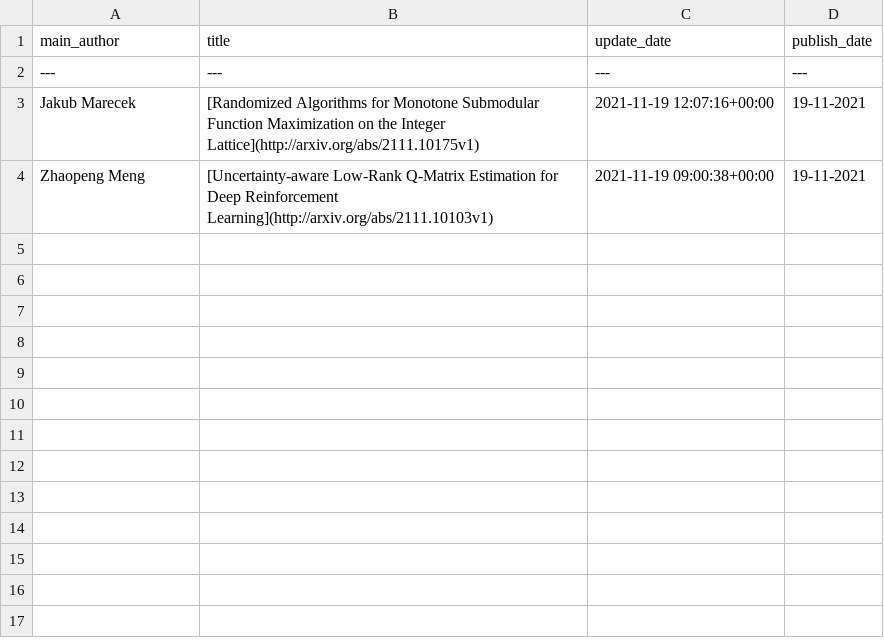
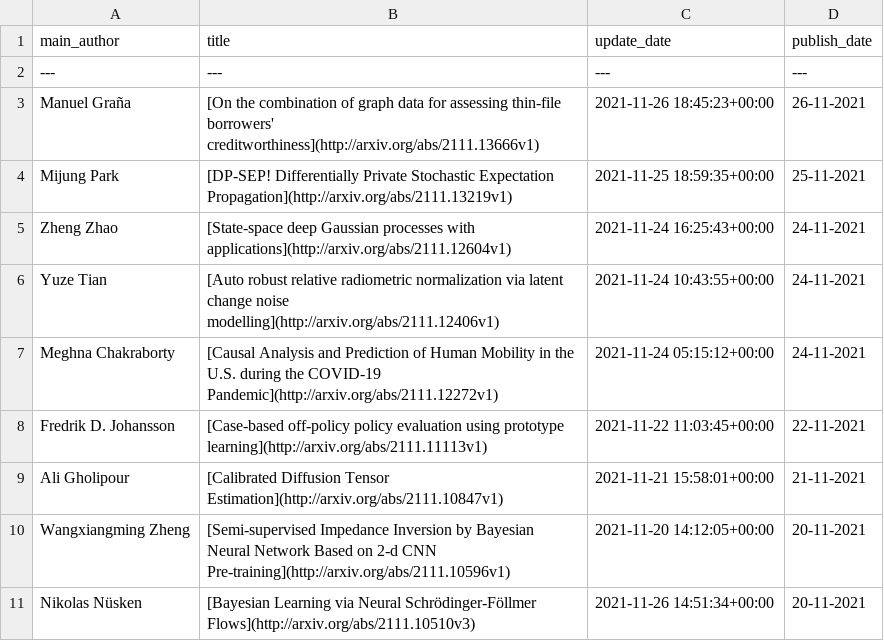
Before and after one commit to egstatsml/arxivsearch, a CSV file: mcmc/new_df.csv, drawn as a sheet; removed rows and columns are numbered as before the commit, all else as after; the diff names each change by its address in the sheet, - before the commit and + after, or states it on an @@ line.

```diff
--- a/mcmc/new_df.csv
+++ b/mcmc/new_df.csv
-row 3: Jakub Marecek | [Randomized Algorithms for Monotone Submodular Function Maximization on the Integer Lattice](http://arxiv.org/abs/2111.10175v1) | 2021-11-19 12:07:16+00:00 | 19-11-2021
-row 4: Zhaopeng Meng | [Uncertainty-aware Low-Rank Q-Matrix Estimation for Deep Reinforcement Learning](http://arxiv.org/abs/2111.10103v1) | 2021-11-19 09:00:38+00:00 | 19-11-2021
+row 3: Manuel Graña | [On the combination of graph data for assessing thin-file borrowers' creditworthiness](http://arxiv.org/abs/2111.13666v1) | 2021-11-26 18:45:23+00:00 | 26-11-2021
+row 4: Mijung Park | [DP-SEP! Differentially Private Stochastic Expectation Propagation](http://arxiv.org/abs/2111.13219v1) | 2021-11-25 18:59:35+00:00 | 25-11-2021
+row 5: Zheng Zhao | [State-space deep Gaussian processes with applications](http://arxiv.org/abs/2111.12604v1) | 2021-11-24 16:25:43+00:00 | 24-11-2021
+row 6: Yuze Tian | [Auto robust relative radiometric normalization via latent change noise modelling](http://arxiv.org/abs/2111.12406v1) | 2021-11-24 10:43:55+00:00 | 24-11-2021
+row 7: Meghna Chakraborty | [Causal Analysis and Prediction of Human Mobility in the U.S. during the COVID-19 Pandemic](http://arxiv.org/abs/2111.12272v1) | 2021-11-24 05:15:12+00:00 | 24-11-2021
+row 8: Fredrik D. Johansson | [Case-based off-policy policy evaluation using prototype learning](http://arxiv.org/abs/2111.11113v1) | 2021-11-22 11:03:45+00:00 | 22-11-2021
+row 9: Ali Gholipour | [Calibrated Diffusion Tensor Estimation](http://arxiv.org/abs/2111.10847v1) | 2021-11-21 15:58:01+00:00 | 21-11-2021
+row 10: Wangxiangming Zheng | [Semi-supervised Impedance Inversion by Bayesian Neural Network Based on 2-d CNN Pre-training](http://arxiv.org/abs/2111.10596v1) | 2021-11-20 14:12:05+00:00 | 20-11-2021
+row 11: Nikolas Nüsken | [Bayesian Learning via Neural Schrödinger-Föllmer Flows](http://arxiv.org/abs/2111.10510v3) | 2021-11-26 14:51:34+00:00 | 20-11-2021
```
Also changed, not shown: mcmc/readme_df.csv, 5 other files.
